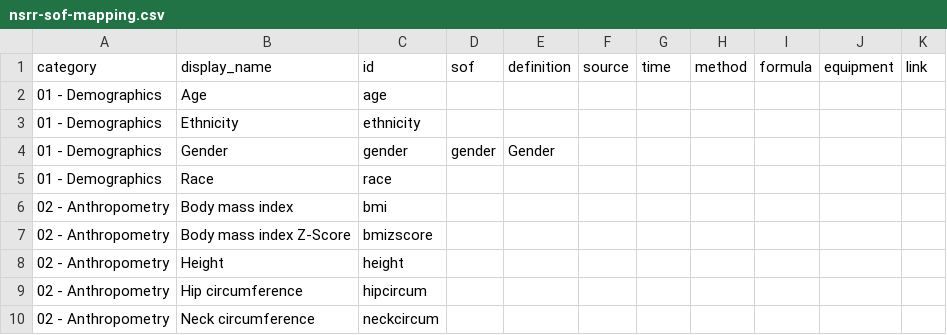
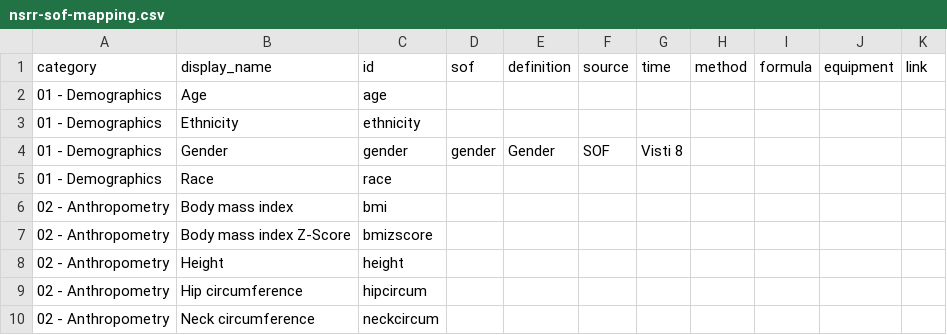
Before and after one commit to licongcui/nsrr-cross-cohort-mapping, a CSV file: mappings/nsrr-sof-mapping.csv, drawn as a sheet; only a part is shown.

Commit message:
Updated SOF mappings

```diff
--- a/mappings/nsrr-sof-mapping.csv
+++ b/mappings/nsrr-sof-mapping.csv
@@ -3,3 +3,3 @@ category,display_name,id,sof,definition,source,time,method,formula,equipment,lin
 01 - Demographics,Ethnicity,ethnicity,,,,,,,,
-01 - Demographics,Gender,gender,gender,Gender,,,,,,
+01 - Demographics,Gender,gender,gender,Gender,SOF,Visti 8,,,,
 01 - Demographics,Race,race,,,,,,,,
```
